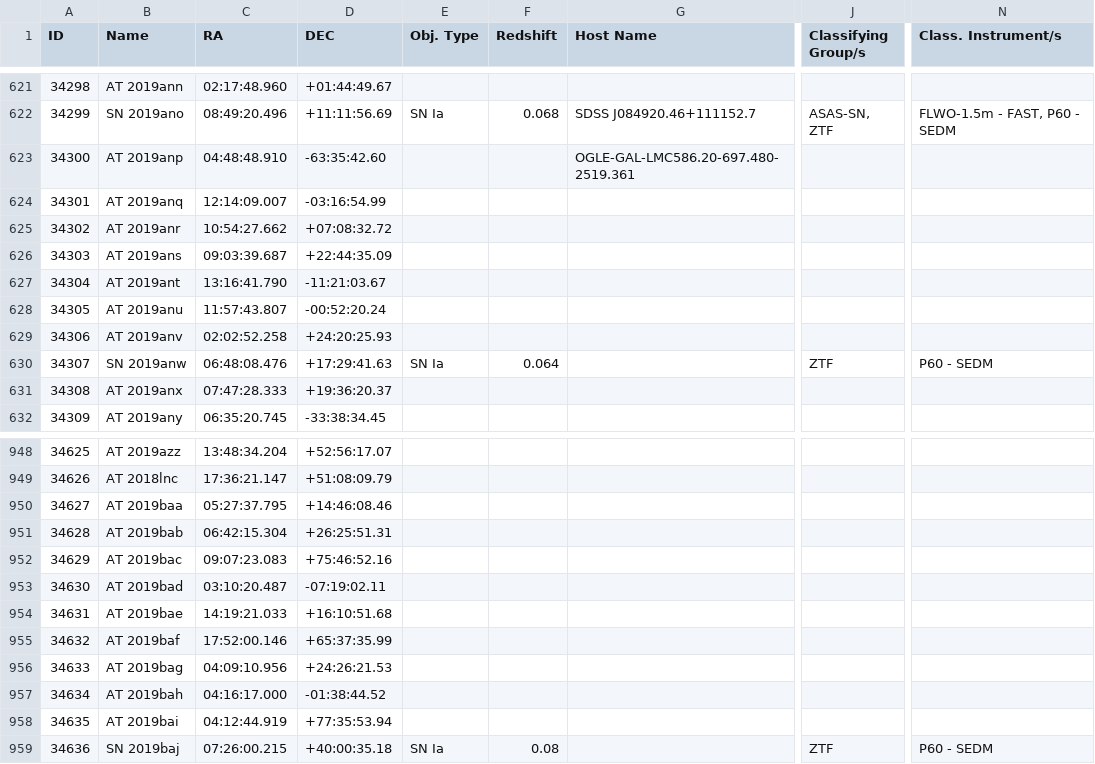
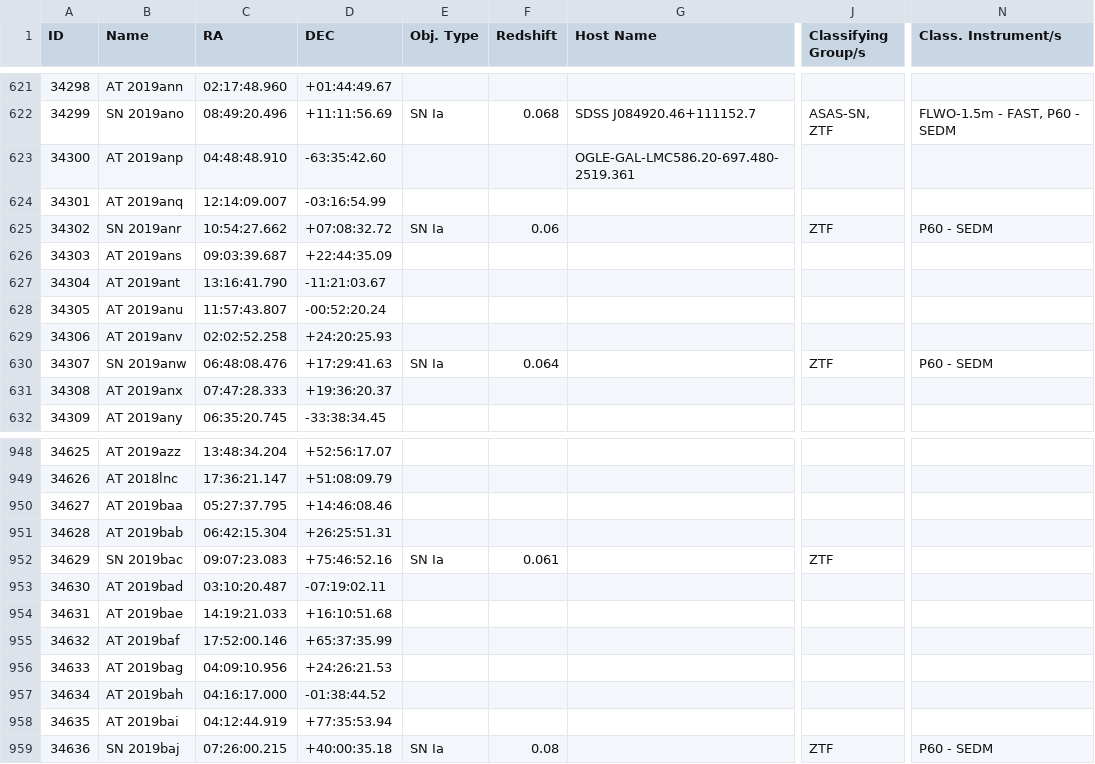
Before and after one commit to astrocatalogs/kne-external, a CSV file: TNS/page-30.csv, drawn as a sheet; only a part is shown, gaps mark what is left out; the diff names each change by its address in the sheet, - before the commit and + after, or states it on an @@ line.

```diff
--- a/TNS/page-30.csv
+++ b/TNS/page-30.csv
-B625 (Name): AT 2019anr
+B625 (Name): SN 2019anr
-E625 (Obj. Type): (empty)
+E625 (Obj. Type): SN Ia
-F625 (Redshift): (empty)
+F625 (Redshift): 0.06
-J625 (Classifying Group/s): (empty)
+J625 (Classifying Group/s): ZTF
-N625 (Class. Instrument/s): (empty)
+N625 (Class. Instrument/s): P60 - SEDM
-B952 (Name): AT 2019bac
+B952 (Name): SN 2019bac
-E952 (Obj. Type): (empty)
+E952 (Obj. Type): SN Ia
-F952 (Redshift): (empty)
+F952 (Redshift): 0.061
-J952 (Classifying Group/s): (empty)
+J952 (Classifying Group/s): ZTF
```
Also changed, not shown: TNS/index.csv, TNS/page-31.csv, 8 other files.
